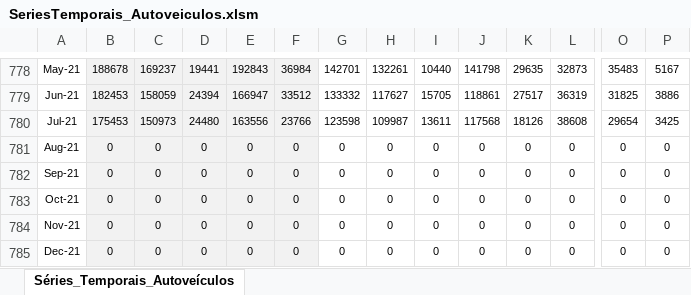
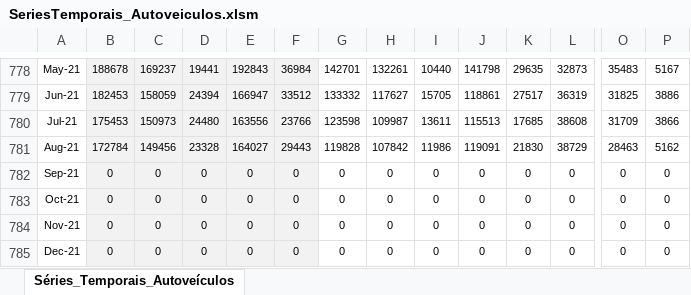
Before and after one commit to schoulten/macroview, an Excel workbook: inst/extdata/SeriesTemporais_Autoveiculos.xlsm, sheet Séries_Temporais_Autoveículos, drawn as a sheet; only a part is shown, gaps mark what is left out; values as stored, in another font and other column widths than the file's, no borders; the diff covers the shown part only; the diff names each change by its address in the sheet, - before the commit and + after, or states it on an @@ line.

```diff
--- a/inst/extdata/SeriesTemporais_Autoveiculos.xlsm (sheet Séries_Temporais_Autoveículos)
+++ b/inst/extdata/SeriesTemporais_Autoveiculos.xlsm (sheet Séries_Temporais_Autoveículos)
-J780: 117568
+J780: 115513
-K780: 18126
+K780: 17685
-O780: 29654
+O780: 31709
-P780: 3425
+P780: 3866
-B781: 0
+B781: 172784
-C781: 0
+C781: 149456
-D781: 0
+D781: 23328
-E781: 0
+E781: 164027
-F781: 0
+F781: 29443
-G781: 0
+G781: 119828
-H781: 0
+H781: 107842
-I781: 0
+I781: 11986
-J781: 0
+J781: 119091
-K781: 0
+K781: 21830
-L781: 0
+L781: 38729
-O781: 0
+O781: 28463
-P781: 0
+P781: 5162
```
Also changed, not shown: 11 edited cells elsewhere in this sheet, 4 other files.
